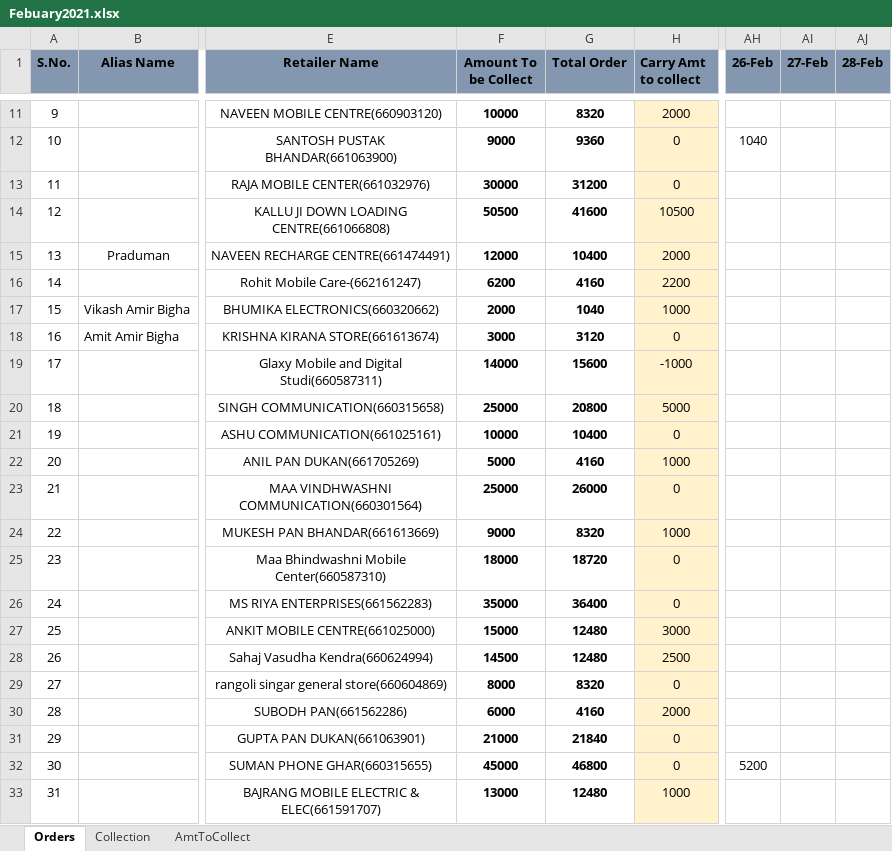
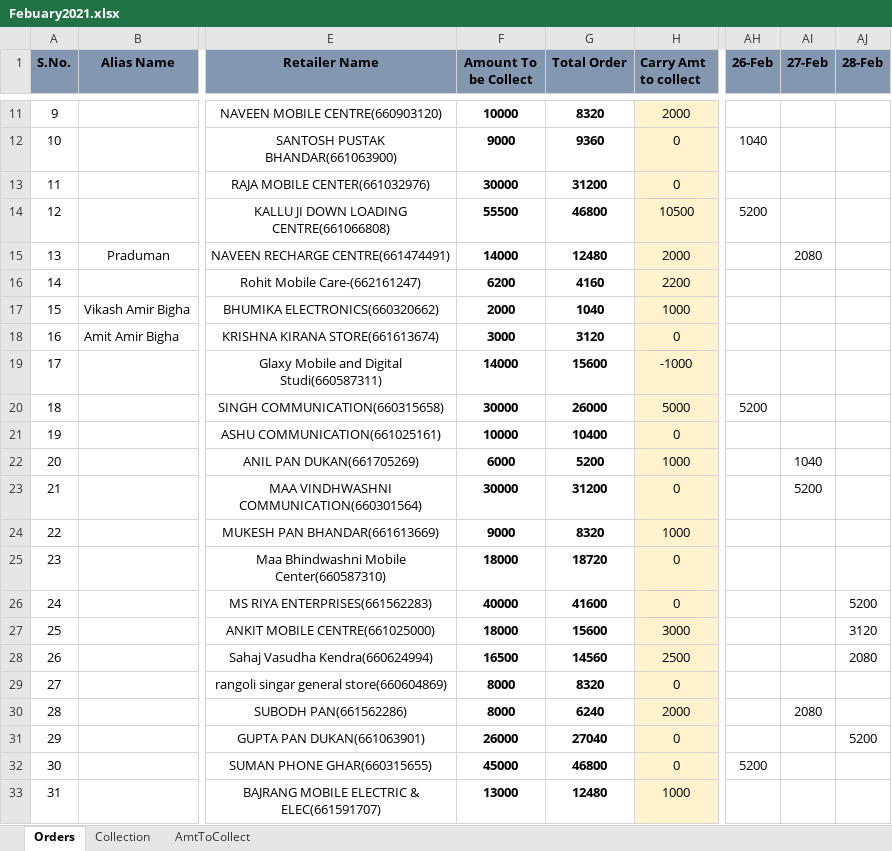
Before and after one commit to PalakEnterprises/DailyReport, an Excel workbook: Febuary2021.xlsx, sheet Orders, drawn as a sheet; only a part is shown, gaps mark what is left out; values as stored, in another font and other column widths than the file's, no borders; the diff covers the shown part only; the diff names each change by its address in the sheet, - before the commit and + after, or states it on an @@ line.

```diff
--- a/Febuary2021.xlsx (sheet Orders)
+++ b/Febuary2021.xlsx (sheet Orders)
-F14 (Amount To be Collect): 50500
+F14 (Amount To be Collect): 55500
-G14 (Total Order): 41600
+G14 (Total Order): 46800
-AH14 (26-Feb): (empty)
+AH14 (26-Feb): 5200
-F15 (Amount To be Collect): 12000
+F15 (Amount To be Collect): 14000
-G15 (Total Order): 10400
+G15 (Total Order): 12480
-AI15 (27-Feb): (empty)
+AI15 (27-Feb): 2080
-F20 (Amount To be Collect): 25000
+F20 (Amount To be Collect): 30000
-G20 (Total Order): 20800
+G20 (Total Order): 26000
-AH20 (26-Feb): (empty)
+AH20 (26-Feb): 5200
-F22 (Amount To be Collect): 5000
+F22 (Amount To be Collect): 6000
-G22 (Total Order): 4160
+G22 (Total Order): 5200
-AI22 (27-Feb): (empty)
+AI22 (27-Feb): 1040
-F23 (Amount To be Collect): 25000
+F23 (Amount To be Collect): 30000
-G23 (Total Order): 26000
+G23 (Total Order): 31200
-AI23 (27-Feb): (empty)
+AI23 (27-Feb): 5200
-F26 (Amount To be Collect): 35000
+F26 (Amount To be Collect): 40000
-G26 (Total Order): 36400
+G26 (Total Order): 41600
-AJ26 (28-Feb): (empty)
+AJ26 (28-Feb): 5200
-F27 (Amount To be Collect): 15000
+F27 (Amount To be Collect): 18000
-G27 (Total Order): 12480
+G27 (Total Order): 15600
-AJ27 (28-Feb): (empty)
+AJ27 (28-Feb): 3120
-F28 (Amount To be Collect): 14500
+F28 (Amount To be Collect): 16500
-G28 (Total Order): 12480
+G28 (Total Order): 14560
-AJ28 (28-Feb): (empty)
+AJ28 (28-Feb): 2080
-F30 (Amount To be Collect): 6000
+F30 (Amount To be Collect): 8000
-G30 (Total Order): 4160
+G30 (Total Order): 6240
-AI30 (27-Feb): (empty)
+AI30 (27-Feb): 2080
-F31 (Amount To be Collect): 21000
+F31 (Amount To be Collect): 26000
-G31 (Total Order): 21840
+G31 (Total Order): 27040
-AJ31 (28-Feb): (empty)
+AJ31 (28-Feb): 5200
```
Also changed, not shown: 76 edited cells elsewhere in this sheet, sheet Collection, sheet AmtToCollect, formulas that keep their value, AutoCreditAmount.xlsx, Daily Orders/February-2021-Orders.xlsx, 5 other files.
